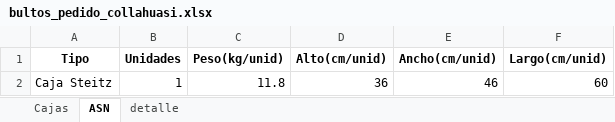
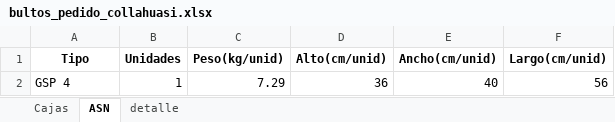
Before and after one commit to NeiTro7752/UpperApp, an Excel workbook: output/bultos_pedido_collahuasi.xlsx, sheet ASN, drawn as a sheet; values as stored, in another font and other column widths than the file's, no borders; removed rows and columns are numbered as before the commit, all else as after; the diff names each change by its address in the sheet, - before the commit and + after, or states it on an @@ line.

```diff
--- a/output/bultos_pedido_collahuasi.xlsx (sheet ASN)
+++ b/output/bultos_pedido_collahuasi.xlsx (sheet ASN)
-row 2: Caja Steitz | 1 | 11.8 | 36 | 46 | 60
+row 2: GSP 4 | 1 | 7.29 | 36 | 40 | 56
```
Also changed, not shown: sheet Cajas, sheet detalle, output/bultos_codelco.xlsx, output/posiciones_codelco.xlsx, 1 other file.
